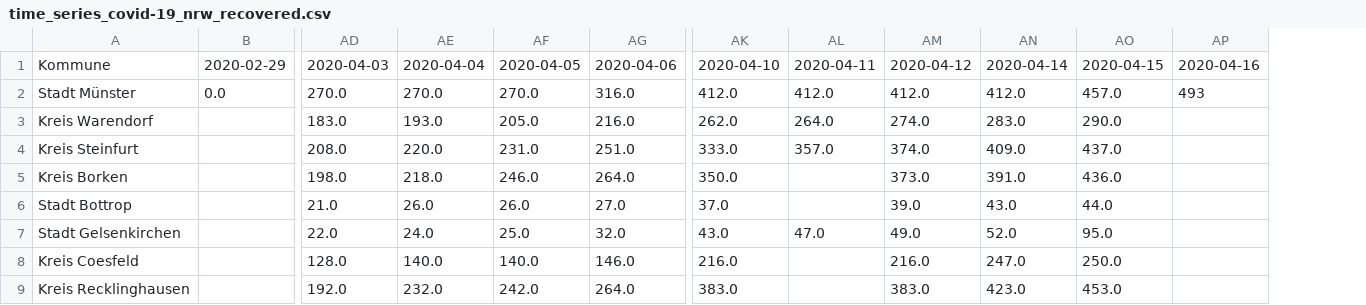
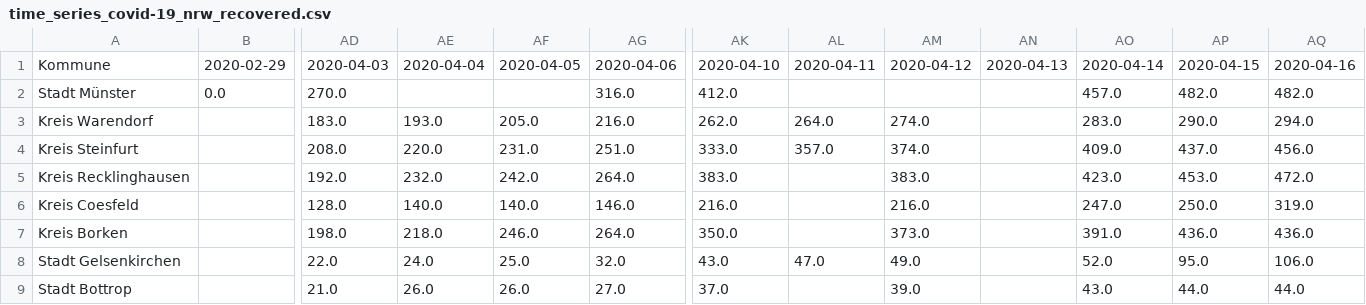
Before and after one commit to codeformuenster/COVID-19-NRW, a CSV file: data/time_series/time_series_covid-19_nrw_recovered.csv, drawn as a sheet; only a part is shown, gaps mark what is left out; removed rows and columns are numbered as before the commit, all else as after; the diff names each change by its address in the sheet, - before the commit and + after, or states it on an @@ line.

```diff
--- a/data/time_series/time_series_covid-19_nrw_recovered.csv
+++ b/data/time_series/time_series_covid-19_nrw_recovered.csv
+column AN, row 1: 2020-04-13
-column AP, rows 1-2: 2020-04-16 | 493
+column AQ, rows 1-4: 2020-04-16 | 482.0 | 294.0 | 456.0; row 7: 436.0; row 9: 44.0
-AE2: 270.0
+AE2: (empty)
-AF2: 270.0
+AF2: (empty)
-AL2: 412.0
+AL2: (empty)
-AM2: 412.0
+AM2: (empty)
-AO2: 412.0
+AO2: 457.0
-AP2: 457.0
+AP2: 482.0
@@ row 9 moved to row 5: Kreis Recklinghausen @@
@@ row 8 moved to row 6: Kreis Coesfeld @@
@@ row 7 moved to row 8: Stadt Gelsenkirchen @@
```
Also changed, not shown: data/time_series/time_series_covid-19_nrw_confirmed.csv, data/time_series/time_series_covid-19_nrw_deaths.csv, 24 other files.
